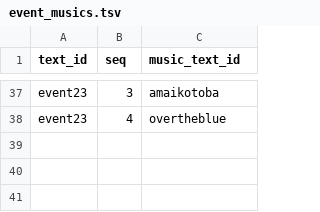
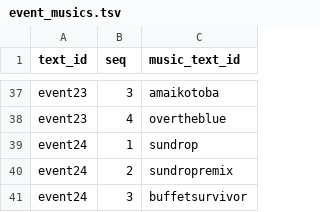
Before and after one commit to maplia/crossbeats-rp-sim, a TSV file: cxbrank/db/master/event_musics.tsv, drawn as a sheet; only a part is shown, gaps mark what is left out; the diff names each change by its address in the sheet, - before the commit and + after, or states it on an @@ line.

```diff
--- a/cxbrank/db/master/event_musics.tsv
+++ b/cxbrank/db/master/event_musics.tsv
+row 39: event24 | 1 | sundrop
+row 40: event24 | 2 | sundropremix
+row 41: event24 | 3 | buffetsurvivor
```
Also changed, not shown: cxbrank/db/master/events.tsv, cxbrank/db/master/monthlies.tsv, 8 other files.
